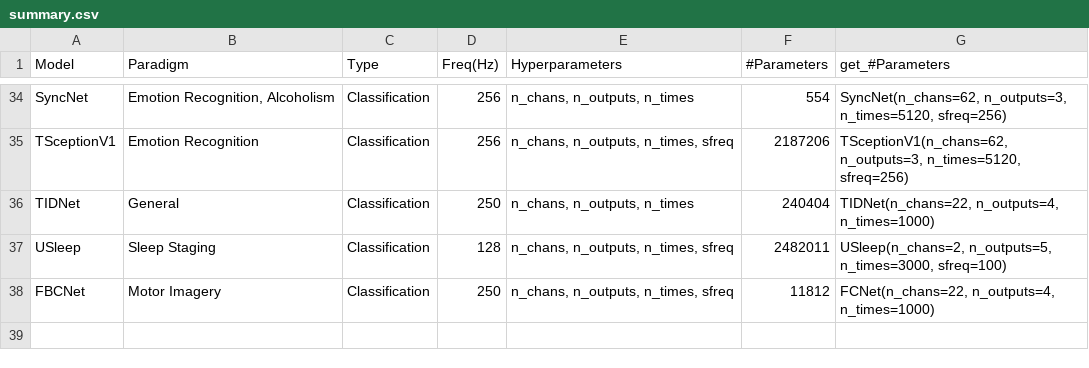
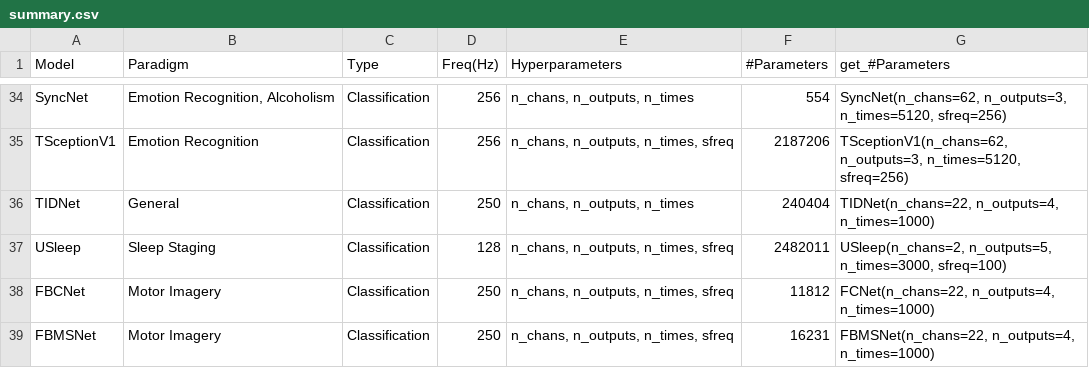
Before and after one commit to braindecode/braindecode, a CSV file: braindecode/models/summary.csv, drawn as a sheet; only a part is shown, gaps mark what is left out; the diff names each change by its address in the sheet, - before the commit and + after, or states it on an @@ line.

```diff
--- a/braindecode/models/summary.csv
+++ b/braindecode/models/summary.csv
+row 39: FBMSNet | Motor Imagery | Classification | 250 | n_chans, n_outputs, n_times, sfreq | 16231 | FBMSNet(n_chans=22, n_outputs=4, n_times=1000)
```
Also changed, not shown: 5 other files.
